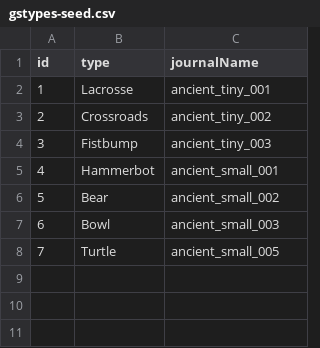
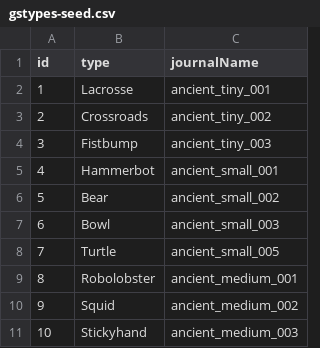
Before and after one commit to canonn-science/CAPIv2-Strapi, a CSV file: seed_files/CSV/gstypes-seed.csv, drawn as a sheet; the diff names each change by its address in the sheet, - before the commit and + after, or states it on an @@ line.

Commit message:
Add more Example Seeds + DB Example Export
Example Exports included:
Systems
Bodies
BM
BT
FG
FM
GR
GS
TS

```diff
--- a/seed_files/CSV/gstypes-seed.csv
+++ b/seed_files/CSV/gstypes-seed.csv
+row 9: 8 | Robolobster | ancient_medium_001
+row 10: 9 | Squid | ancient_medium_002
+row 11: 10 | Stickyhand | ancient_medium_003
```
Also changed, not shown: 15 other files.
